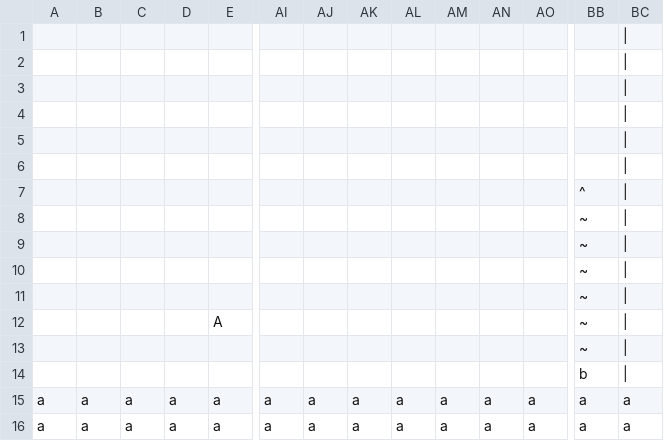
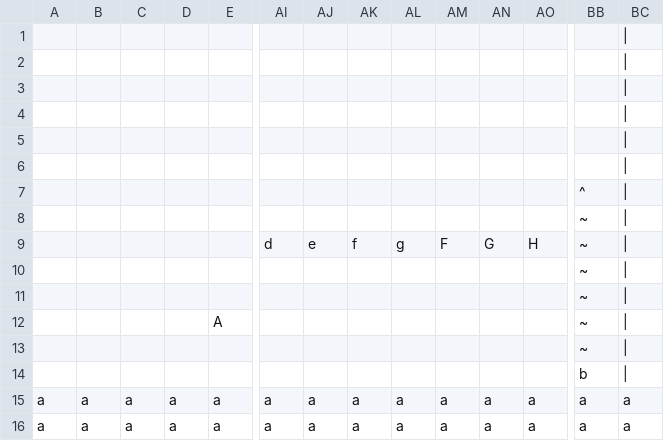
Before and after one commit to NikolaAndro/Mario_Game_Project, a CSV file: level_one.csv, drawn as a sheet; only a part is shown, gaps mark what is left out; removed rows and columns are numbered as before the commit, all else as after; rows hold the shown columns only; the diff names each change by its address in the sheet, - before the commit and + after, or states it on an @@ line.

```diff
--- a/level_one.csv
+++ b/level_one.csv
-row 9:  |  |  |  |  |  |  |  |  |  |  |  | ~
+row 9:  |  |  |  |  | d | e | f | g | F | G | H | ~
```
Also changed, not shown: 4 other files.
